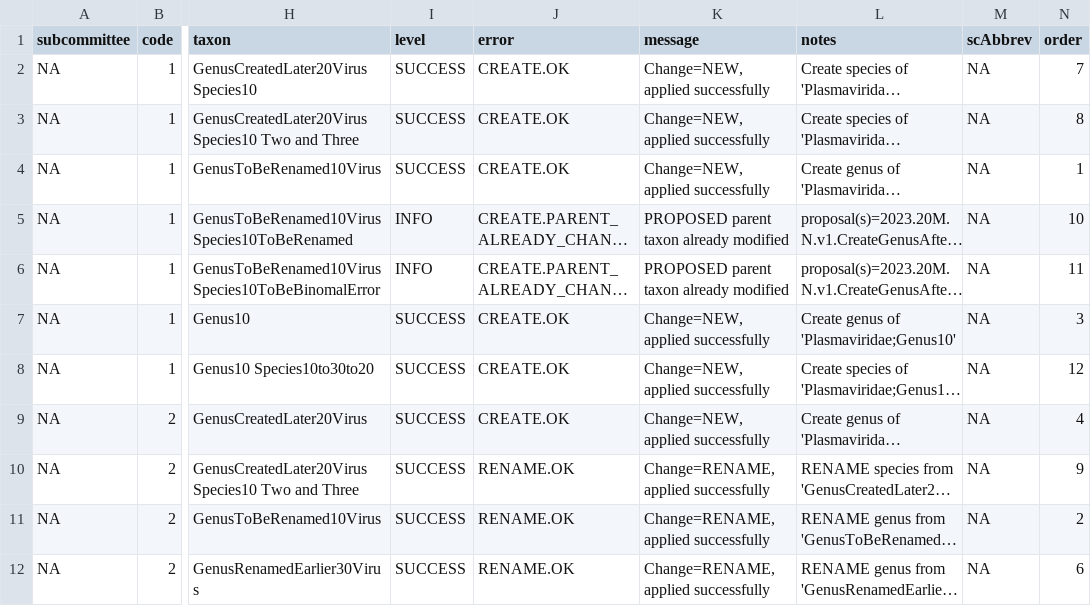
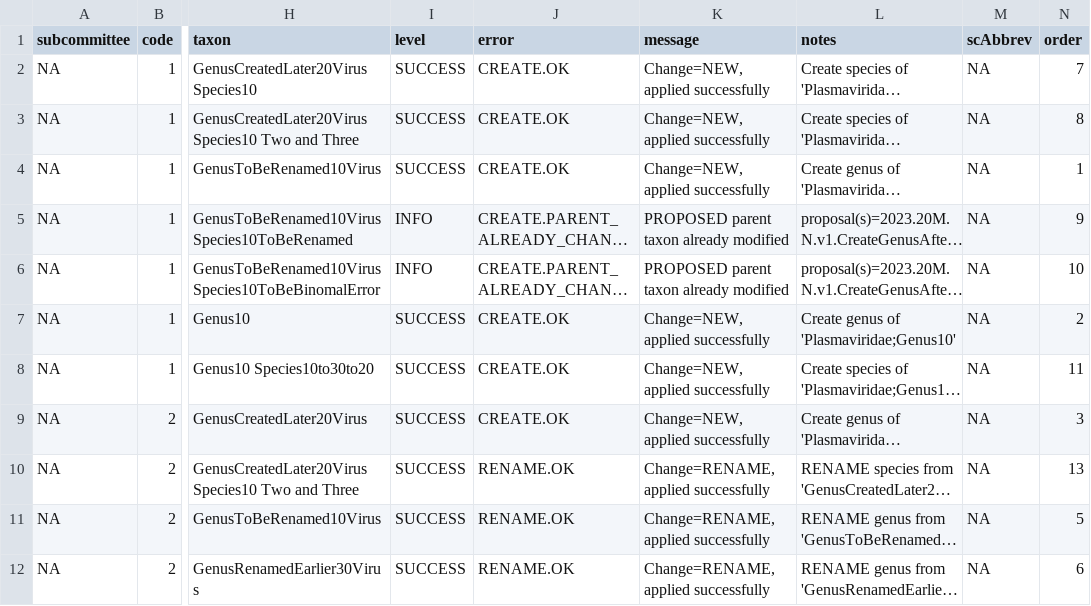
Before and after one commit to ICTV-Virus-Knowledgebase/ICTVproposalprocessor, a TSV file: testResults/proposalsMultiFileLinking/QC.regression.tsv, drawn as a sheet; only a part is shown, gaps mark what is left out; long unchanged cells end in …; the diff covers the shown part only; the diff names each change by its address in the sheet, - before the commit and + after, or states it on an @@ line.

```diff
--- a/testResults/proposalsMultiFileLinking/QC.regression.tsv
+++ b/testResults/proposalsMultiFileLinking/QC.regression.tsv
-N5 (order): 10
+N5 (order): 9
-N6 (order): 11
+N6 (order): 10
-N7 (order): 3
+N7 (order): 2
-N8 (order): 12
+N8 (order): 11
-N9 (order): 4
+N9 (order): 3
-N10 (order): 9
+N10 (order): 13
-N11 (order): 2
+N11 (order): 5
```
Also changed, not shown: 1 added row, 1 removed row and 4 edited cells elsewhere in this file, testResults/proposalsTest6_split/QC.regression.tsv, 17 other files.
